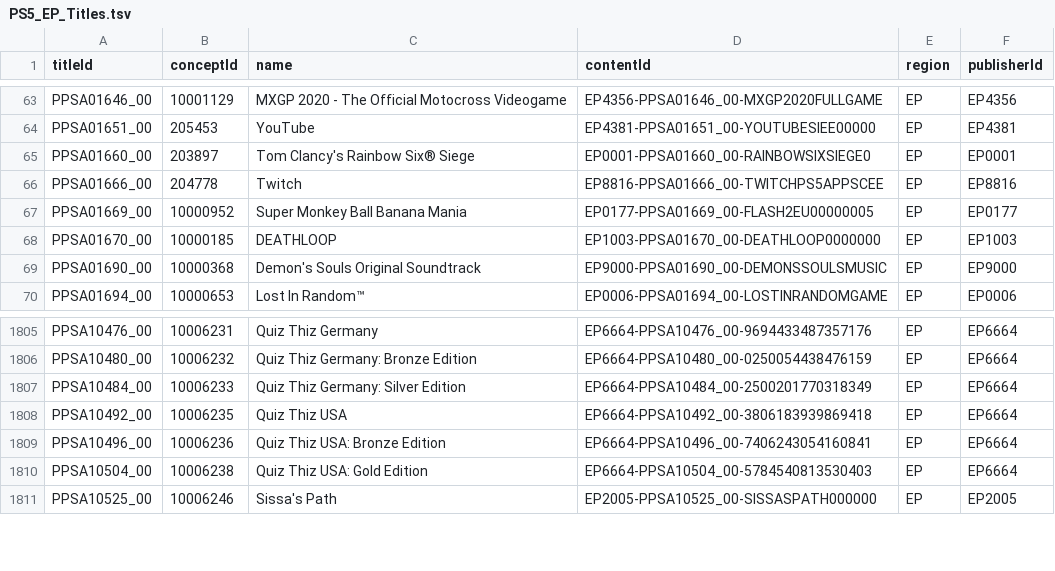
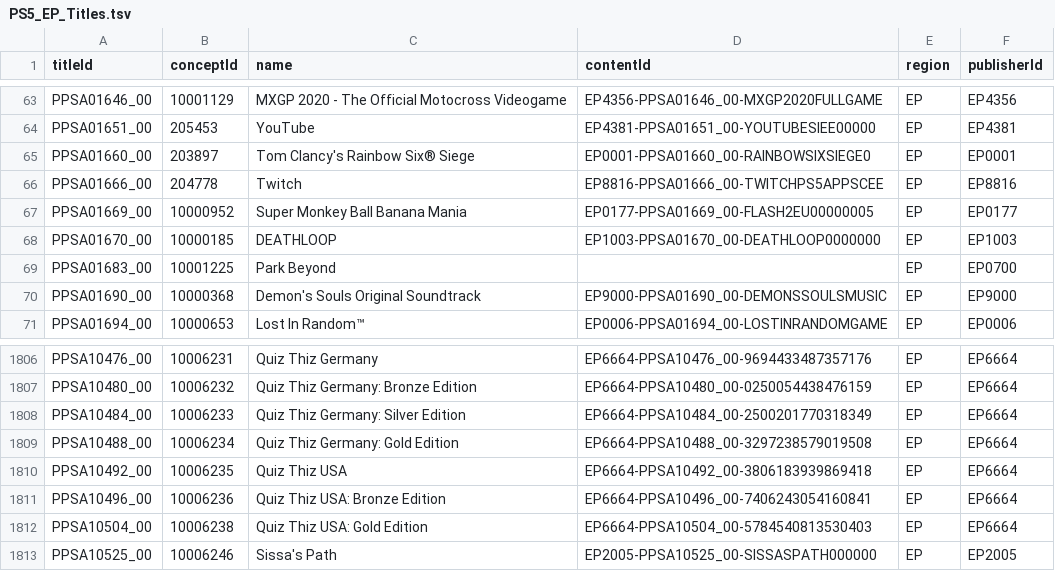
Before and after one commit to andshrew/PlayStation-Titles, a TSV file: Region/Europe/PS5_EP_Titles.tsv, drawn as a sheet; only a part is shown, gaps mark what is left out.

```diff
--- a/Region/Europe/PS5_EP_Titles.tsv
+++ b/Region/Europe/PS5_EP_Titles.tsv
@@ -68,2 +68,3 @@ PPSA01669_00	10000952	Super Monkey Ball Banana Mania	EP0177-PPSA01669_00-FLASH2E
 PPSA01670_00	10000185	DEATHLOOP	EP1003-PPSA01670_00-DEATHLOOP0000000	EP	EP1003
+PPSA01683_00	10001225	Park Beyond		EP	EP0700
 PPSA01690_00	10000368	Demon's Souls Original Soundtrack	EP9000-PPSA01690_00-DEMONSSOULSMUSIC	EP	EP9000
@@ -1807,2 +1808,3 @@ PPSA10480_00	10006232	Quiz Thiz Germany: Bronze Edition	EP6664-PPSA10480_00-0250
 PPSA10484_00	10006233	Quiz Thiz Germany: Silver Edition	EP6664-PPSA10484_00-2500201770318349	EP	EP6664
+PPSA10488_00	10006234	Quiz Thiz Germany: Gold Edition	EP6664-PPSA10488_00-3297238579019508	EP	EP6664
 PPSA10492_00	10006235	Quiz Thiz USA	EP6664-PPSA10492_00-3806183939869418	EP	EP6664
```
Also changed, not shown: PS5_Titles.tsv, PS5_Titles_by_Concept.tsv, 23 other files.
